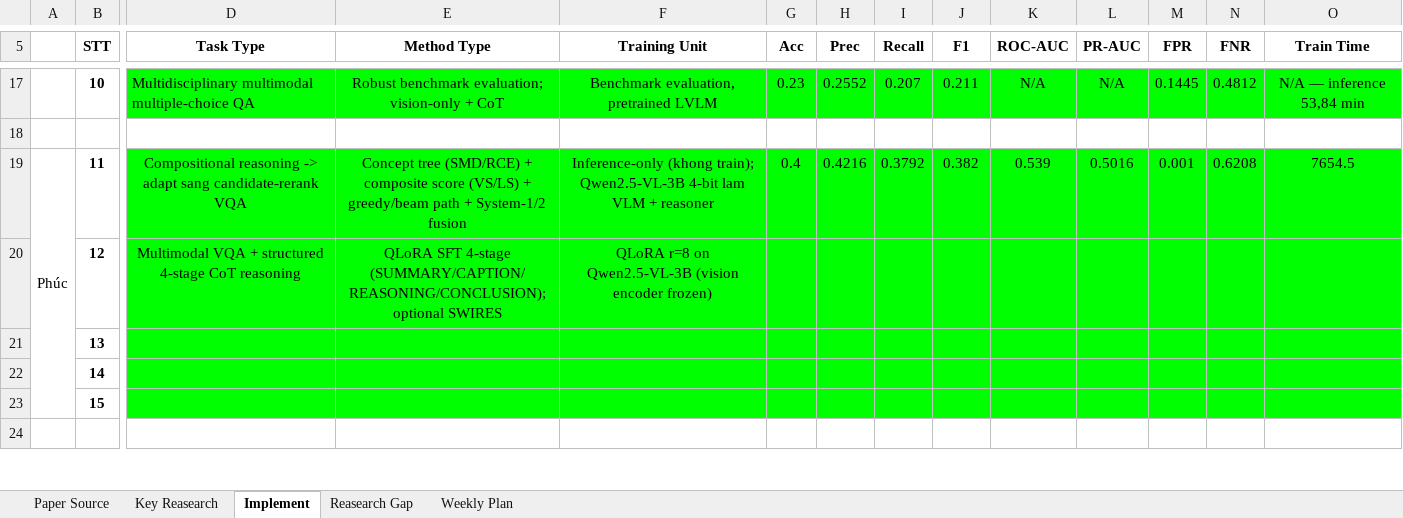
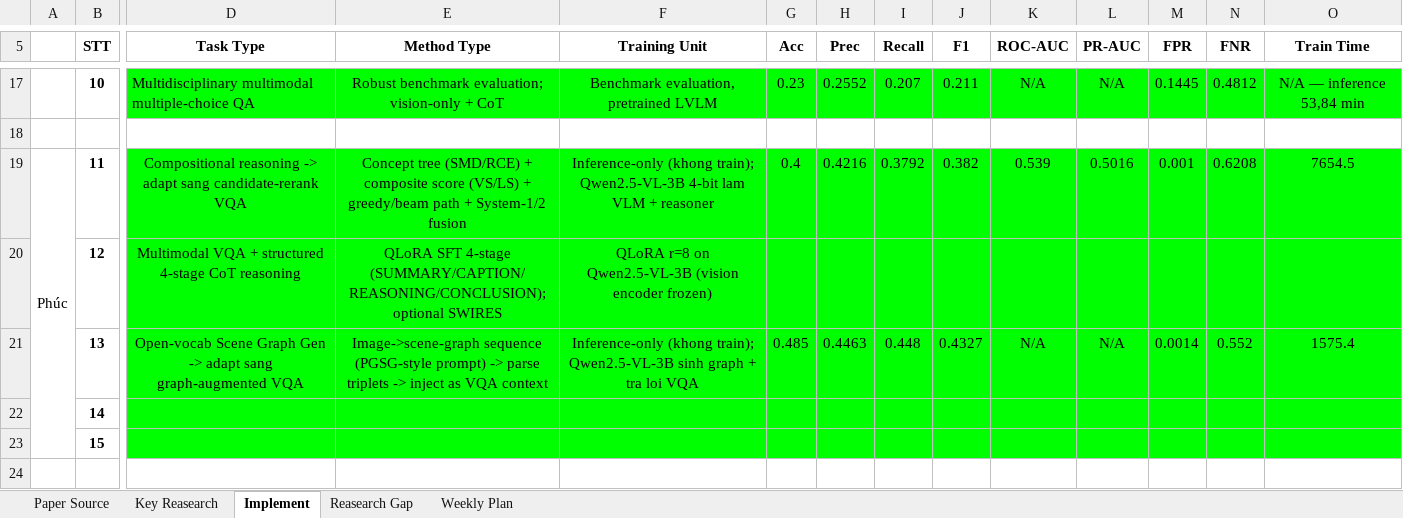
Before and after one commit to bechovang/tran-van-truong-research, an Excel workbook: JOUR-2026.xlsx, sheet Implement, drawn as a sheet; only a part is shown, gaps mark what is left out; values as stored, in another font and other column widths than the file's, no borders; the diff covers the shown part only; the diff names each change by its address in the sheet, - before the commit and + after, or states it on an @@ line.

```diff
--- a/JOUR-2026.xlsx (sheet Implement)
+++ b/JOUR-2026.xlsx (sheet Implement)
-D21 (Task Type): (empty)
+D21 (Task Type): Open-vocab Scene Graph Gen -> adapt sang graph-augmented VQA
-E21 (Method Type): (empty)
+E21 (Method Type): Image->scene-graph sequence (PGSG-style prompt) -> parse triplets -> inject as VQA context
-F21 (Training Unit): (empty)
+F21 (Training Unit): Inference-only (khong train); Qwen2.5-VL-3B sinh graph + tra loi VQA
-G21 (Acc): (empty)
+G21 (Acc): 0.485
-H21 (Prec): (empty)
+H21 (Prec): 0.4463
-I21 (Recall): (empty)
+I21 (Recall): 0.448
-J21 (F1): (empty)
+J21 (F1): 0.4327
-K21 (ROC-AUC): (empty)
+K21 (ROC-AUC): N/A
-L21 (PR-AUC): (empty)
+L21 (PR-AUC): N/A
-M21 (FPR): (empty)
+M21 (FPR): 0.0014
-N21 (FNR): (empty)
+N21 (FNR): 0.552
-O21 (Train Time): (empty)
+O21 (Train Time): 1575.4
```
Also changed, not shown: 4 edited cells elsewhere in this sheet, 3 other files.
